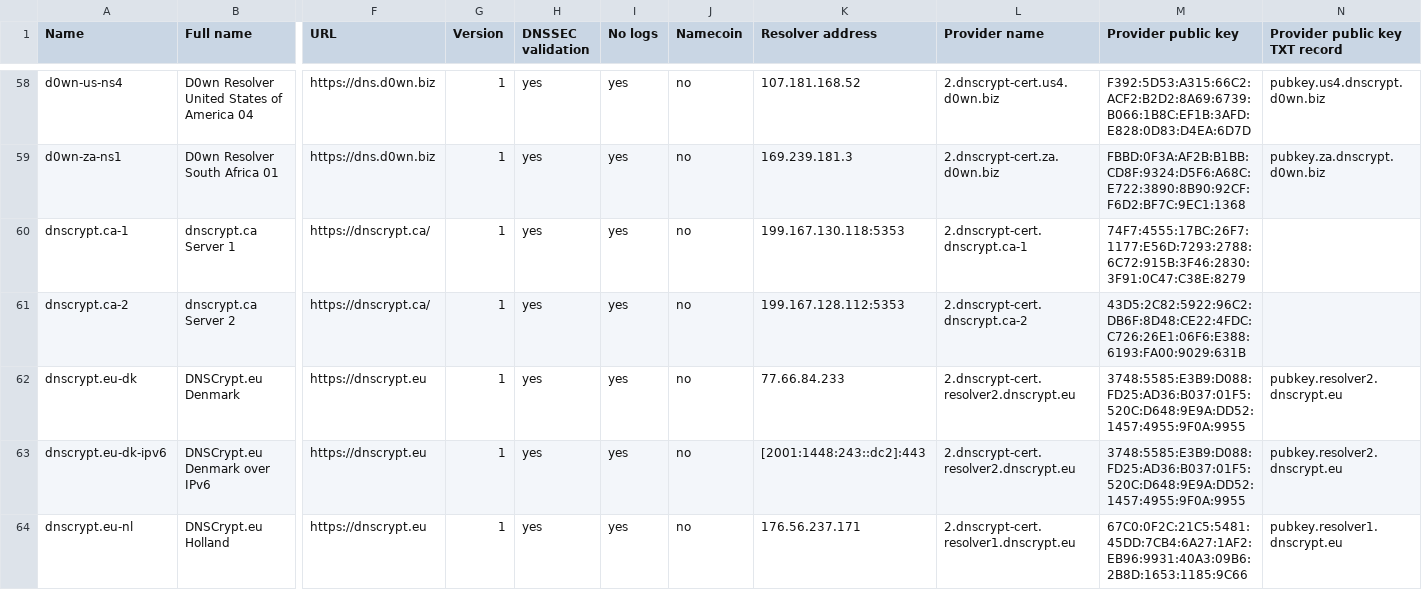
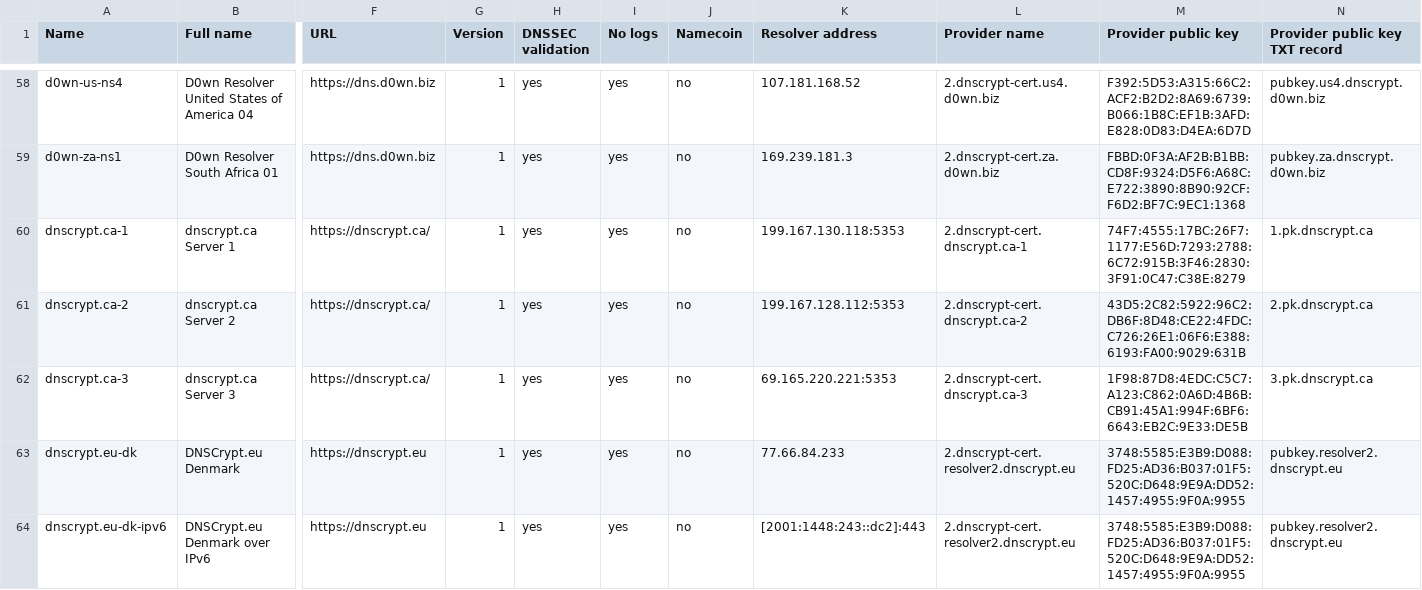
Before and after one commit to arrmac/dnscrypt-proxy-1, a CSV file: dnscrypt-resolvers.csv, drawn as a sheet; only a part is shown, gaps mark what is left out; the shorter side is filled out with more unchanged rows; rows hold the shown columns only; the diff names each change by its address in the sheet, - before the commit and + after, or states it on an @@ line.

Commit message:
dnscrypt.ca Server Updates
- add dnscrypt.ca-3
- add provider key TXT records

```diff
--- a/dnscrypt-resolvers.csv
+++ b/dnscrypt-resolvers.csv
-N60 (Provider public key TXT record): (empty)
+N60 (Provider public key TXT record): 1.pk.dnscrypt.ca
-N61 (Provider public key TXT record): (empty)
+N61 (Provider public key TXT record): 2.pk.dnscrypt.ca
+row 62: dnscrypt.ca-3 | dnscrypt.ca Server 3 | https://dnscrypt.ca/ | 1 | yes | yes | no | 69.165.220.221:5353 | 2.dnscrypt-cert.dnscrypt.ca-3 | 1F98:87D8:4EDC:C5C7:A123:C862:0A6D:4B6B:CB91:45A1:994F:6BF6:6643:EB2C:9E33:DE5B | 3.pk.dnscrypt.ca
```
